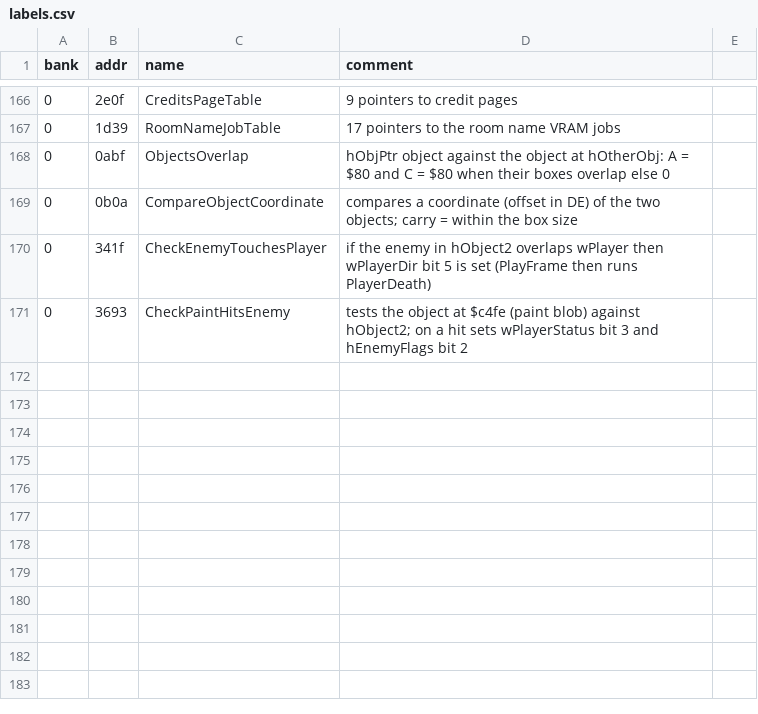
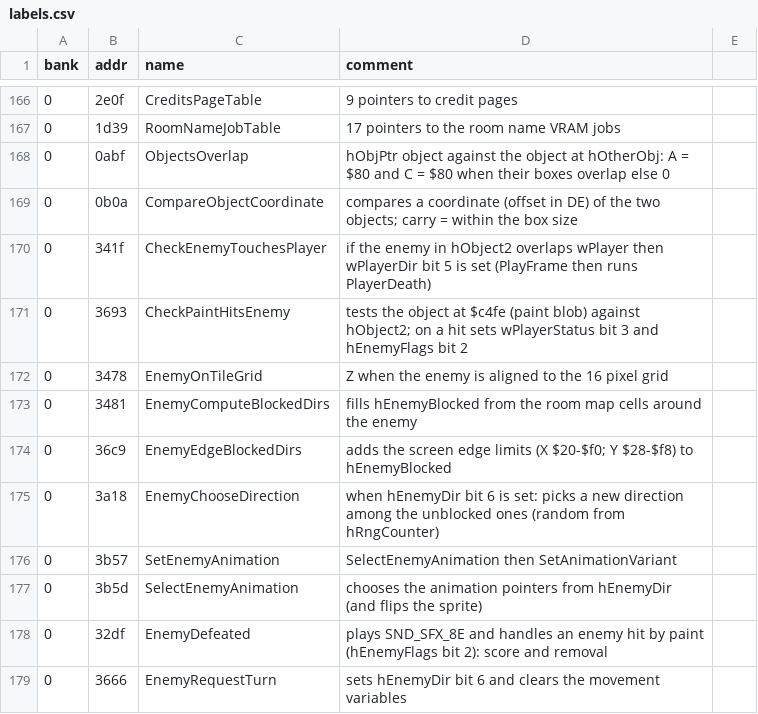
Before and after one commit to Tenome/Painter-Momopi-Decompilation, a CSV file: labels.csv, drawn as a sheet; only a part is shown, gaps mark what is left out.

```diff
--- a/labels.csv
+++ b/labels.csv
@@ -171 +171,9 @@ bank,addr,name,comment
 0,3693,CheckPaintHitsEnemy,tests the object at $c4fe (paint blob) against hObject2; on a hit sets wPlayerStatus bit 3 and hEnemyFlags bit 2
+0,3478,EnemyOnTileGrid,Z when the enemy is aligned to the 16 pixel grid
+0,3481,EnemyComputeBlockedDirs,fills hEnemyBlocked from the room map cells around the enemy
+0,36c9,EnemyEdgeBlockedDirs,adds the screen edge limits (X $20-$f0; Y $28-$f8) to hEnemyBlocked
+0,3a18,EnemyChooseDirection,when hEnemyDir bit 6 is set: picks a new direction among the unblocked ones (random from hRngCounter)
+0,3b57,SetEnemyAnimation,SelectEnemyAnimation then SetAnimationVariant
+0,3b5d,SelectEnemyAnimation,chooses the animation pointers from hEnemyDir (and flips the sprite)
+0,32df,EnemyDefeated,plays SND_SFX_8E and handles an enemy hit by paint (hEnemyFlags bit 2): score and removal
+0,3666,EnemyRequestTurn,sets hEnemyDir bit 6 and clears the movement variables
```
Also changed, not shown: config/functions.tsv, 8 other files.
